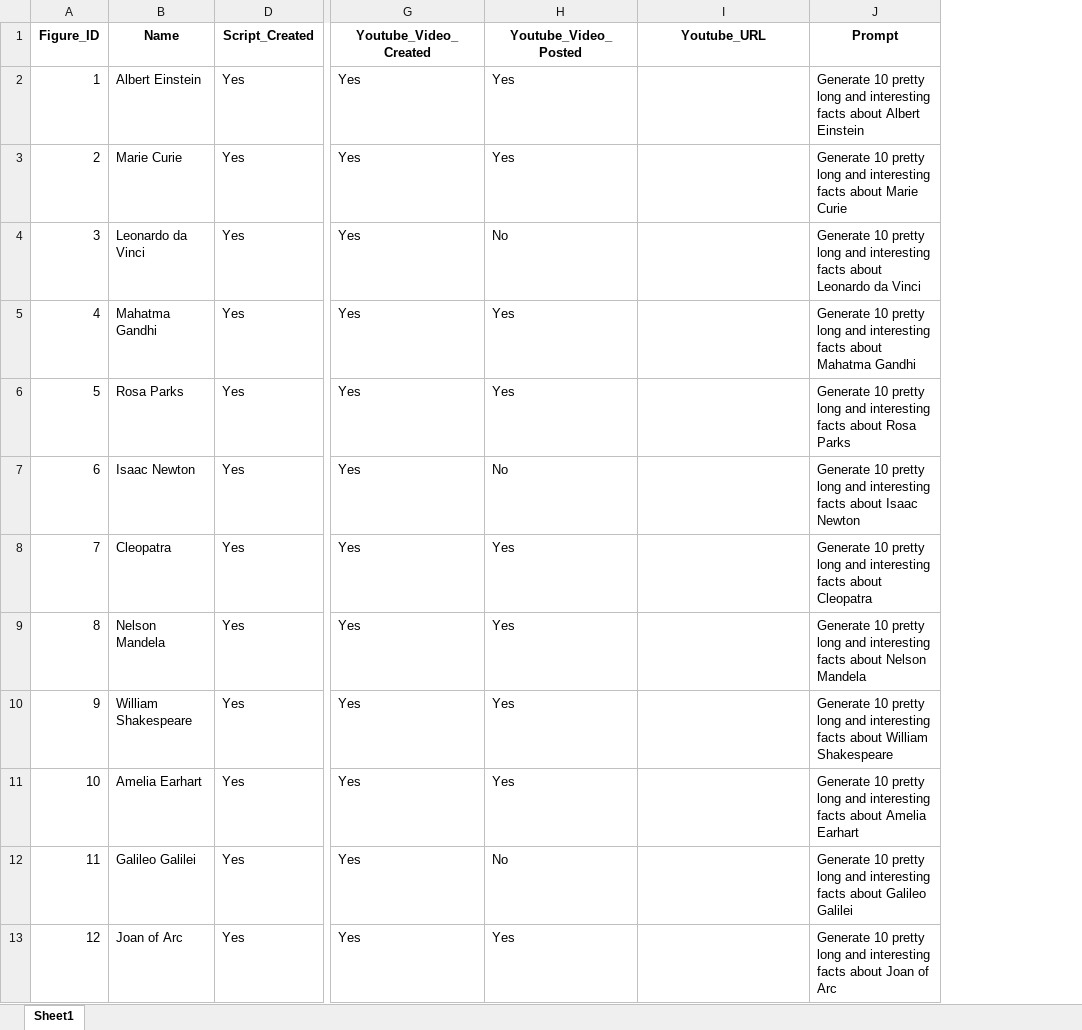
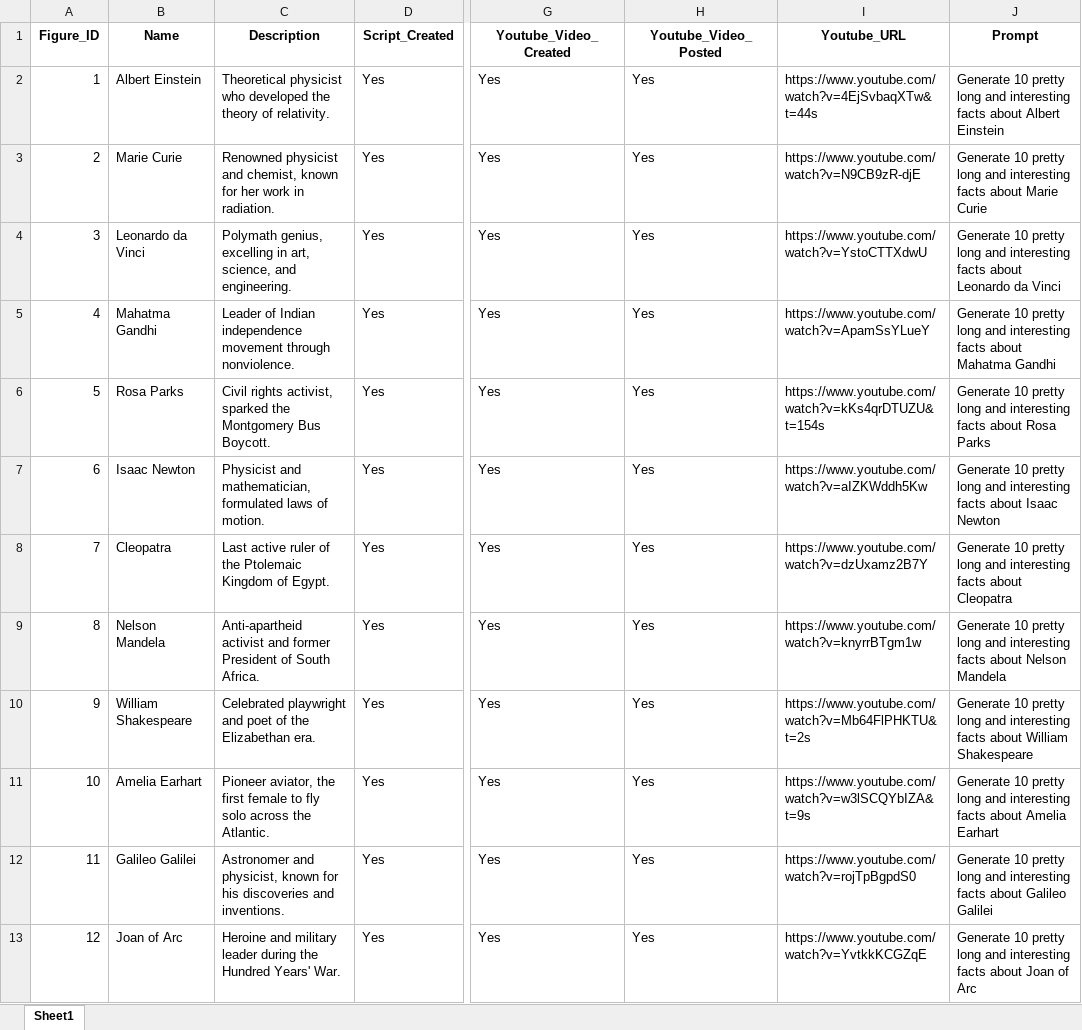
Before and after one commit to BenJCross1995/Video-from-Script, an Excel workbook: Historical Figures List.xlsx, sheet Sheet1, drawn as a sheet; only a part is shown, gaps mark what is left out; values as stored, in another font and other column widths than the file's, no borders; the diff covers the shown part only; the diff names each change by its address in the sheet, - before the commit and + after, or states it on an @@ line.

```diff
--- a/Historical Figures List.xlsx (sheet Sheet1)
+++ b/Historical Figures List.xlsx (sheet Sheet1)
@@ column C (Description) unhidden, rows 2-13: Theoretical physicist who developed the theory of relativity. | Renowned physicist and chemist, known for her work in radiation. | Polymath genius, excelling in art, science, and engineering. | Leader of Indian independence movement through nonviolence. | Civil rights activist, sparked the Montgomery Bus Boycott. | Physicist and mathematician, formulated laws of motion. | Last active ruler of the Ptolemaic Kingdom of Egypt. | Anti-apartheid activist and former President of South Africa. | Celebrated playwright and poet of the Elizabethan era. | Pioneer aviator, the first female to fly solo across the Atlantic. | Astronomer and physicist, known for his discoveries and inventions. | Heroine and military leader during the Hundred Years' War. @@
-I2 (Youtube_URL): (empty)
+I2 (Youtube_URL): https://www.youtube.com/watch?v=4EjSvbaqXTw&t=44s
-I3 (Youtube_URL): (empty)
+I3 (Youtube_URL): https://www.youtube.com/watch?v=N9CB9zR-djE
-H4 (Youtube_Video_Posted): No
+H4 (Youtube_Video_Posted): Yes
-I4 (Youtube_URL): (empty)
+I4 (Youtube_URL): https://www.youtube.com/watch?v=YstoCTTXdwU
-I5 (Youtube_URL): (empty)
+I5 (Youtube_URL): https://www.youtube.com/watch?v=ApamSsYLueY
-I6 (Youtube_URL): (empty)
+I6 (Youtube_URL): https://www.youtube.com/watch?v=kKs4qrDTUZU&t=154s
-H7 (Youtube_Video_Posted): No
+H7 (Youtube_Video_Posted): Yes
-I7 (Youtube_URL): (empty)
+I7 (Youtube_URL): https://www.youtube.com/watch?v=aIZKWddh5Kw
-I8 (Youtube_URL): (empty)
+I8 (Youtube_URL): https://www.youtube.com/watch?v=dzUxamz2B7Y
-I9 (Youtube_URL): (empty)
+I9 (Youtube_URL): https://www.youtube.com/watch?v=knyrrBTgm1w
-I10 (Youtube_URL): (empty)
+I10 (Youtube_URL): https://www.youtube.com/watch?v=Mb64FlPHKTU&t=2s
-I11 (Youtube_URL): (empty)
+I11 (Youtube_URL): https://www.youtube.com/watch?v=w3lSCQYbIZA&t=9s
-H12 (Youtube_Video_Posted): No
+H12 (Youtube_Video_Posted): Yes
-I12 (Youtube_URL): (empty)
+I12 (Youtube_URL): https://www.youtube.com/watch?v=rojTpBgpdS0
-I13 (Youtube_URL): (empty)
+I13 (Youtube_URL): https://www.youtube.com/watch?v=YvtkkKCGZqE
```
Also changed, not shown: 19 added rows and 26 edited cells elsewhere in this sheet, 24 other files.
